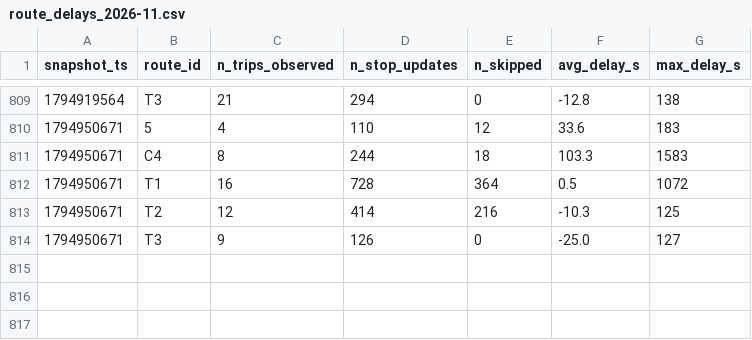
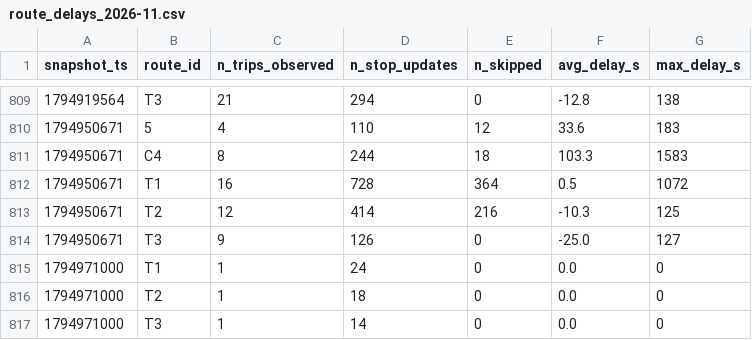
Before and after one commit to molivier1/smart-mobility-lemans, a CSV file: data/history/route_delays_2026-11.csv, drawn as a sheet; only a part is shown, gaps mark what is left out; the diff names each change by its address in the sheet, - before the commit and + after, or states it on an @@ line.

```diff
--- a/data/history/route_delays_2026-11.csv
+++ b/data/history/route_delays_2026-11.csv
+row 815: 1794971000 | T1 | 1 | 24 | 0 | 0.0 | 0
+row 816: 1794971000 | T2 | 1 | 18 | 0 | 0.0 | 0
+row 817: 1794971000 | T3 | 1 | 14 | 0 | 0.0 | 0
```
Also changed, not shown: 1 other file.
